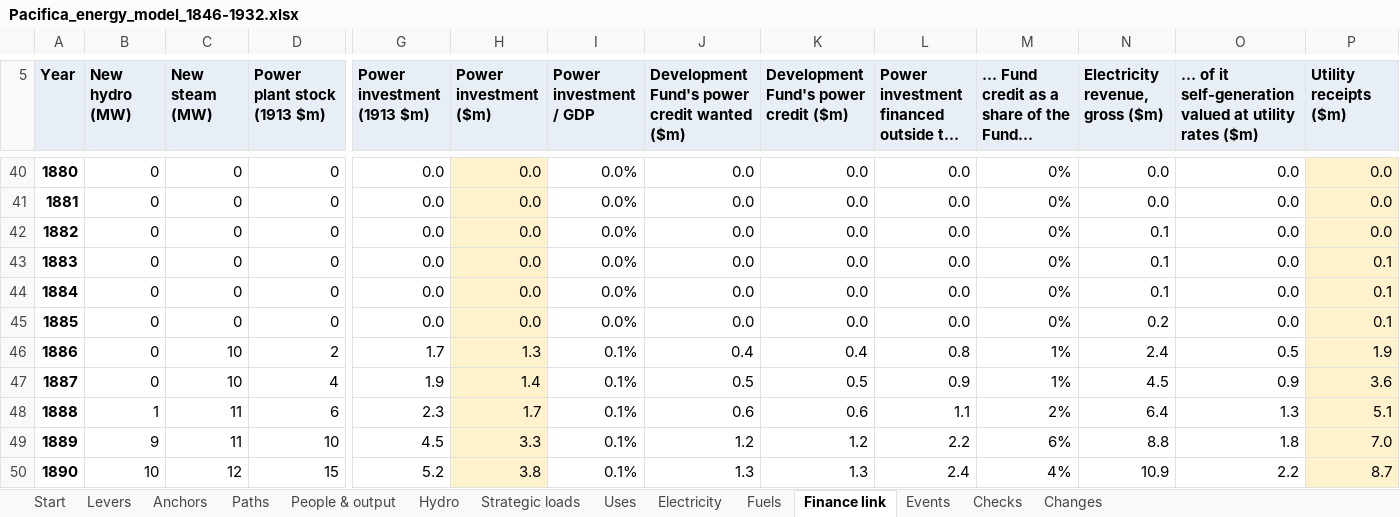
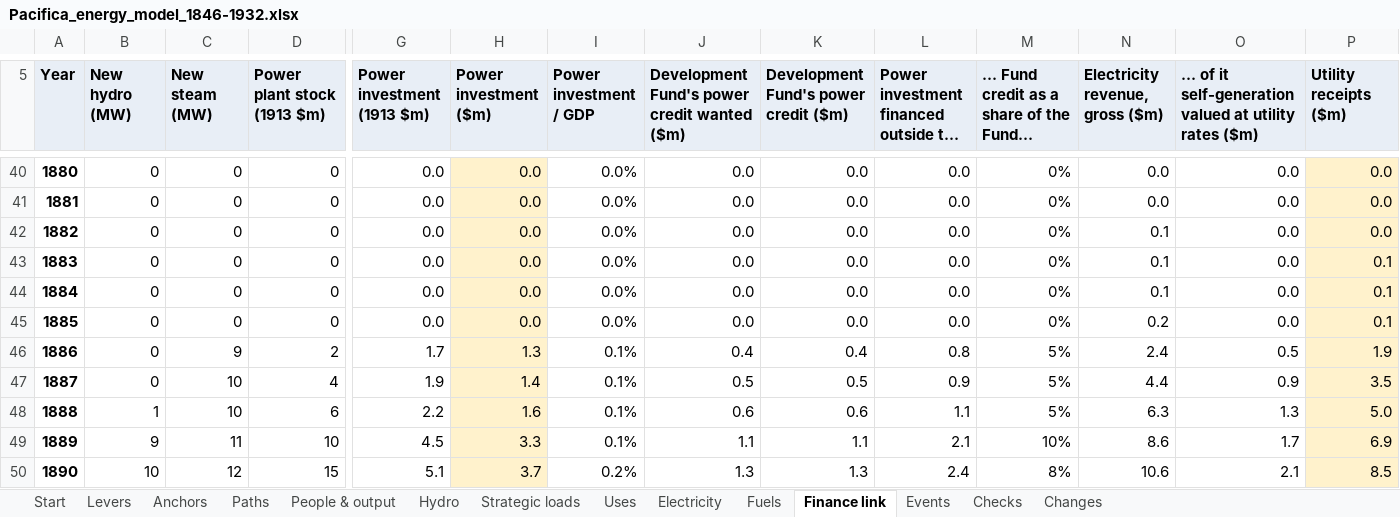
Before and after one commit to c-voelkle/pacifica, an Excel workbook: energy/Pacifica_energy_model_1846-1932.xlsx, sheet Finance link, drawn as a sheet; only a part is shown, gaps mark what is left out; long unchanged cells end in …; values as stored, in another font and other column widths than the file's, no borders; the diff covers the shown part only; the diff names each change by its address in the sheet, - before the commit and + after, or states it on an @@ line.

```diff
--- a/energy/Pacifica_energy_model_1846-1932.xlsx (sheet Finance link)
+++ b/energy/Pacifica_energy_model_1846-1932.xlsx (sheet Finance link)
-C46 (New steam (MW)): 10
+C46 (New steam (MW)): 9
-M46:M47: 1%
+M46:M47: 5%
-N47 (Electricity revenue, gross ($m)): 4.5
+N47 (Electricity revenue, gross ($m)): 4.4
-P47 (Utility receipts ($m)): 3.6
+P47 (Utility receipts ($m)): 3.5
-C48 (New steam (MW)): 11
+C48 (New steam (MW)): 10
-G48 (Power investment (1913 $m)): 2.3
+G48 (Power investment (1913 $m)): 2.2
-H48 (Power investment ($m)): 1.7
+H48 (Power investment ($m)): 1.6
-M48: 2%
+M48: 5%
-N48 (Electricity revenue, gross ($m)): 6.4
+N48 (Electricity revenue, gross ($m)): 6.3
-P48 (Utility receipts ($m)): 5.1
+P48 (Utility receipts ($m)): 5.0
-J49: 1.2
+J49: 1.1
-K49: 1.2
+K49: 1.1
-L49: 2.2
+L49: 2.1
-M49: 6%
+M49: 10%
-N49 (Electricity revenue, gross ($m)): 8.8
+N49 (Electricity revenue, gross ($m)): 8.6
-O49: 1.8
+O49: 1.7
-P49 (Utility receipts ($m)): 7.0
+P49 (Utility receipts ($m)): 6.9
-G50 (Power investment (1913 $m)): 5.2
+G50 (Power investment (1913 $m)): 5.1
-H50 (Power investment ($m)): 3.8
+H50 (Power investment ($m)): 3.7
-I50 (Power investment / GDP): 0.1%
+I50 (Power investment / GDP): 0.2%
-M50: 4%
+M50: 8%
-N50 (Electricity revenue, gross ($m)): 10.9
+N50 (Electricity revenue, gross ($m)): 10.6
-O50: 2.2
+O50: 2.1
-P50 (Utility receipts ($m)): 8.7
+P50 (Utility receipts ($m)): 8.5
```
Also changed, not shown: 624 edited cells elsewhere in this sheet, sheet People & output, sheet Fuels, sheet Electricity, sheet Uses, sheet Paths, sheet Start, 4 more sheets, formulas that keep their value, 11 other files.
